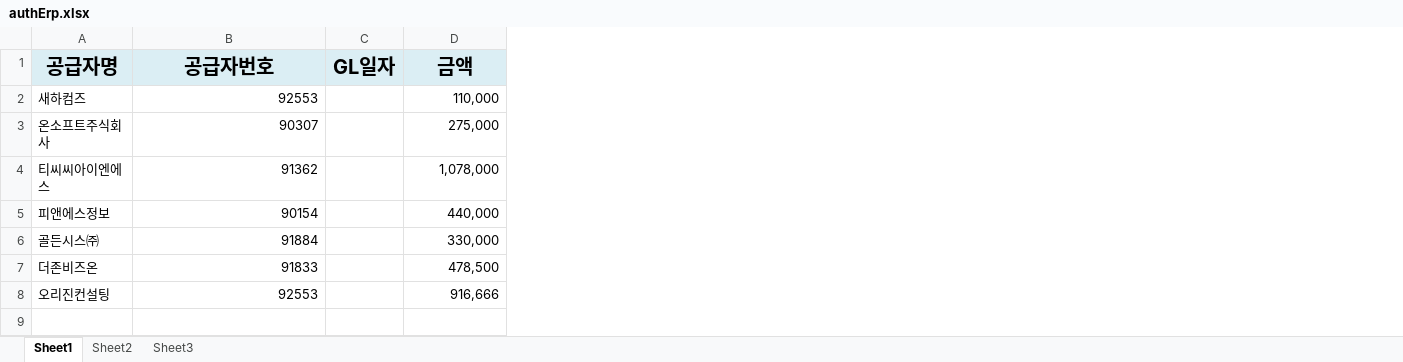
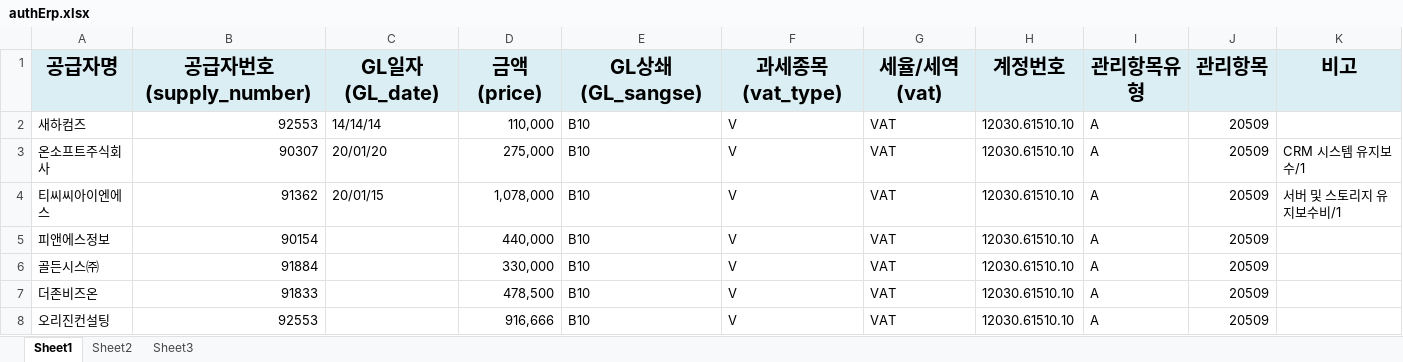
Before and after one commit to seunwoolee/autoErp, an Excel workbook: authErp.xlsx, sheet Sheet1, drawn as a sheet; values as stored, in another font and other column widths than the file's, no borders; removed rows and columns are numbered as before the commit, all else as after; the diff names each change by its address in the sheet, - before the commit and + after, or states it on an @@ line.

```diff
--- a/authErp.xlsx (sheet Sheet1)
+++ b/authErp.xlsx (sheet Sheet1)
-column C (GL일자), empty
+column C (GL일자(GL_date)), rows 2-4: 14/14/14 | 20/01/20 | 20/01/15
+column E (GL상쇄(GL_sangse)), rows 2-8: all B10
+column F (과세종목(vat_type)), rows 2-8: all V
+column G (세율/세역(vat)), rows 2-8: all VAT
+column H (계정번호), rows 2-8: all 12030.61510.10
+column I (관리항목유형), rows 2-8: all A
+column J (관리항목), rows 2-8: all 20509
+column K (비고), rows 3-4: CRM 시스템 유지보수/1 | 서버 및 스토리지 유지보수비/1
-B1: 공급자번호
+B1: 공급자번호(supply_number)
-D1: 금액
+D1: 금액(price)
```
Also changed, not shown: 5 other files.
